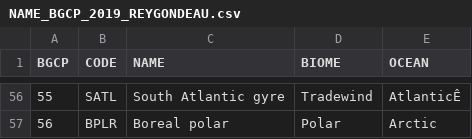
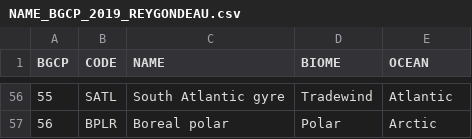
Before and after one commit to krtanaka/extreme_normalizations, a CSV file: data/NAME_BGCP_2019_REYGONDEAU.csv, drawn as a sheet; only a part is shown, gaps mark what is left out; the diff covers the shown part only; the diff names each change by its address in the sheet, - before the commit and + after, or states it on an @@ line.

```diff
--- a/data/NAME_BGCP_2019_REYGONDEAU.csv
+++ b/data/NAME_BGCP_2019_REYGONDEAU.csv
-E56 (OCEAN): AtlanticÊ
+E56 (OCEAN): Atlantic
```
Also changed, not shown: 65 edited cells elsewhere in this file, 1 other file.
